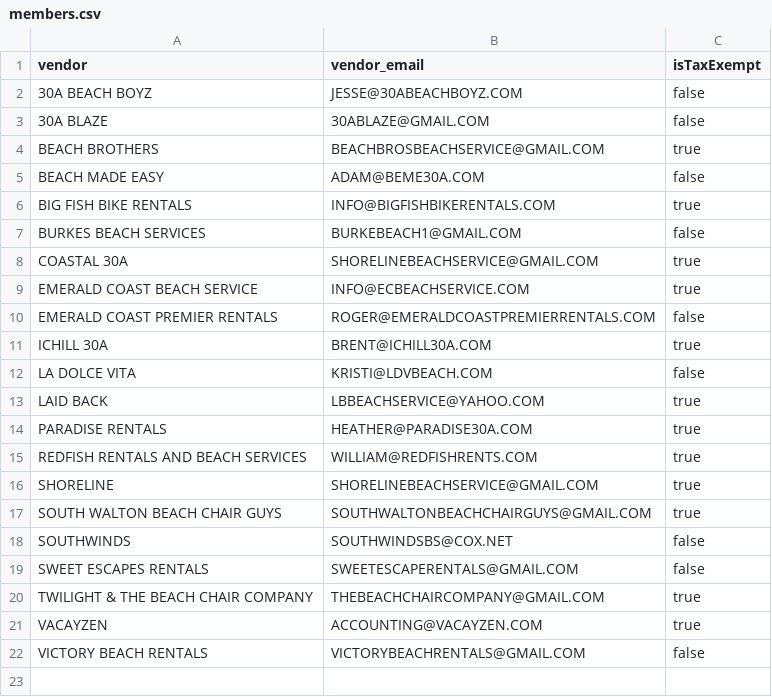
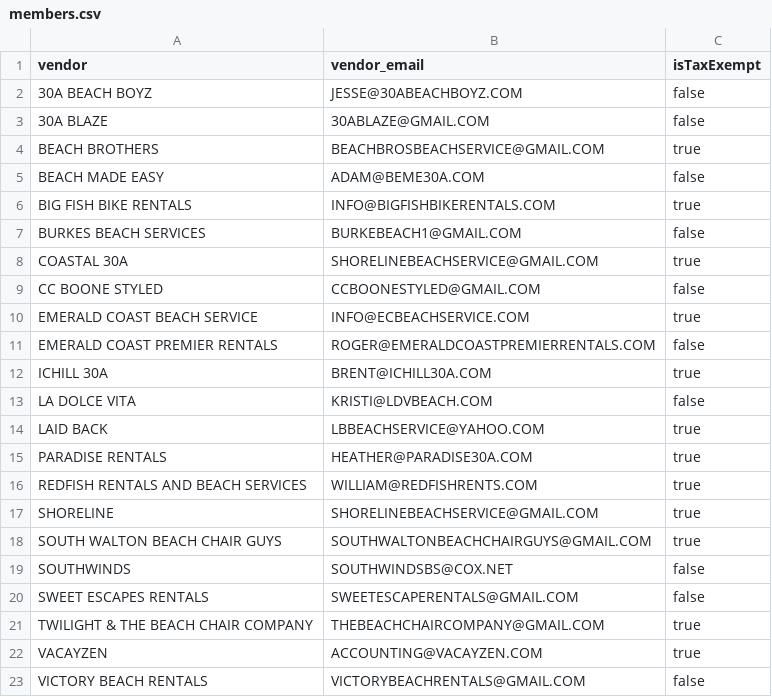
Before and after one commit to Ralph-Vacayzen/SWBSA-Billing, a CSV file: settings/members.csv, drawn as a sheet; the diff names each change by its address in the sheet, - before the commit and + after, or states it on an @@ line.

Commit message:
new vendor, ccboonestyled

```diff
--- a/settings/members.csv
+++ b/settings/members.csv
+row 9: CC BOONE STYLED | CCBOONESTYLED@GMAIL.COM | false
```
